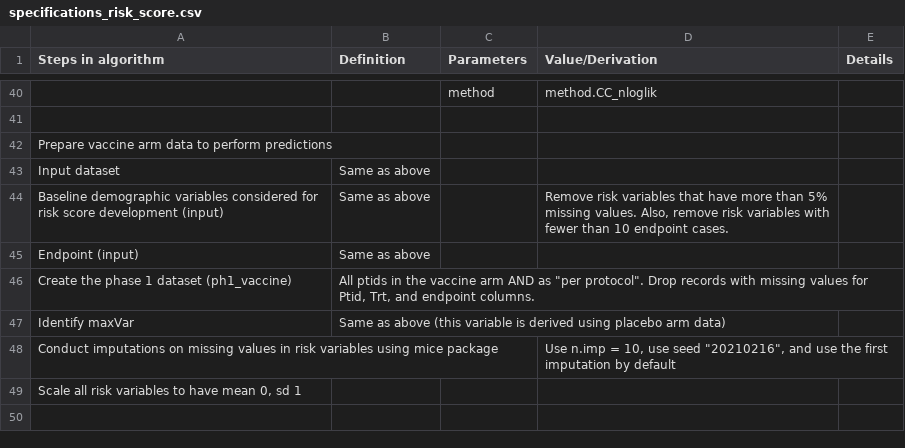
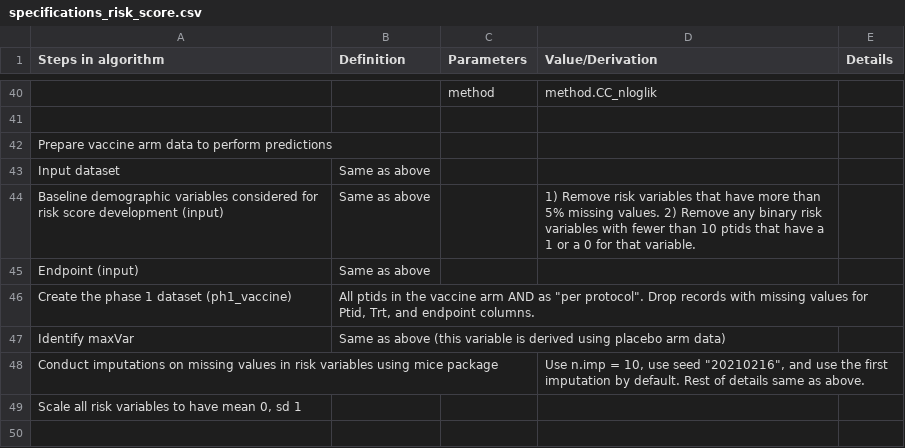
Before and after one commit to CoVPN/correlates_reporting_usgcove_archive, a CSV file: base_riskscore/verification/specifications_risk_score.csv, drawn as a sheet; only a part is shown, gaps mark what is left out; the diff covers the shown part only.

```diff
--- a/base_riskscore/verification/specifications_risk_score.csv
+++ b/base_riskscore/verification/specifications_risk_score.csv
@@ -44 +44 @@ Input dataset,Same as above ,,,,,,
-Baseline demographic variables considered for risk score development (input),Same as above ,,"Remove risk variables that have more than 5% missing values. Also, remove risk variables with fewer than 10 endpoint cases.",,,,
+Baseline demographic variables considered for risk score development (input),Same as above ,,1) Remove risk variables that have more than 5% missing values. 2) Remove any binary risk variables with fewer than 10 ptids that have a 1 or a 0 for that variable.,
@@ -48 +48 @@ Identify   maxVar,Same as above (this variable is derived using placebo arm data
-Conduct imputations on missing values in risk variables using mice package,,,"Use n.imp = 10, use seed ""20210216"",  and use the first imputation by default",,,,
+Conduct imputations on missing values in risk variables using mice package,,,"Use n.imp = 10, use seed ""20210216"",  and use the first imputation by default. Rest of details same as above.",
```
Also changed, not shown: 1 added row, 1 removed row and 7 edited cells elsewhere in this file.
